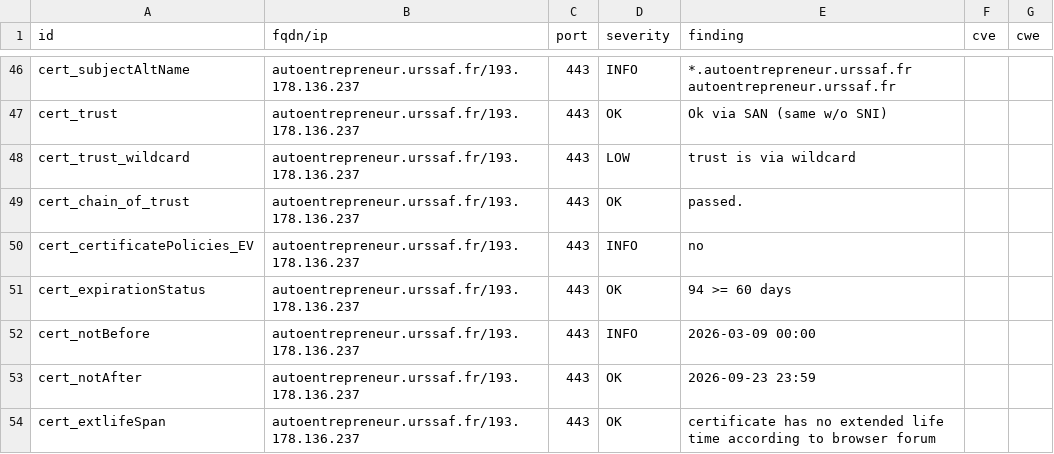
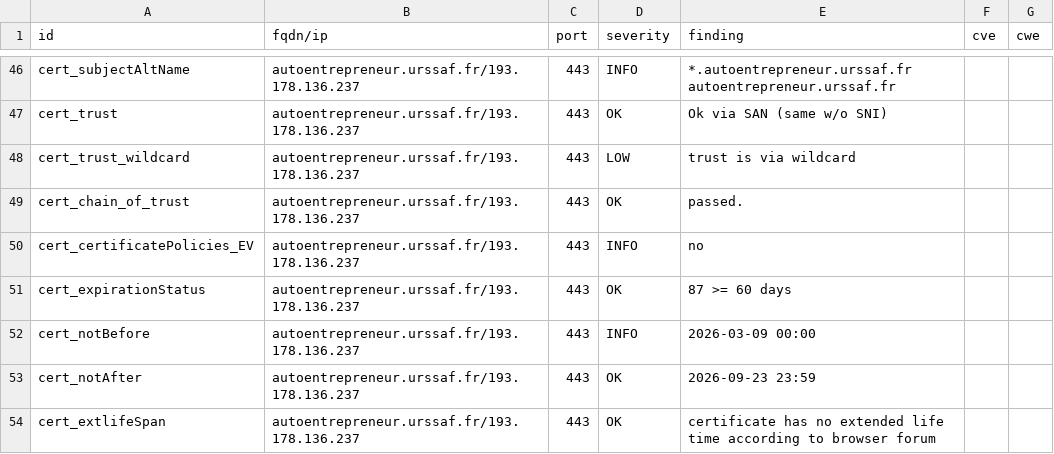
Before and after one commit to dokube/dashlord-ucn, a CSV file: results/aHR0cHM6Ly9hdXRvZW50cmVwcmVuZXVyLnVyc3NhZi5mci9zZXJ2aWNlcw==/testssl.csv, drawn as a sheet; only a part is shown, gaps mark what is left out.

```diff
--- a/results/aHR0cHM6Ly9hdXRvZW50cmVwcmVuZXVyLnVyc3NhZi5mci9zZXJ2aWNlcw==/testssl.csv
+++ b/results/aHR0cHM6Ly9hdXRvZW50cmVwcmVuZXVyLnVyc3NhZi5mci9zZXJ2aWNlcw==/testssl.csv
@@ -50,3 +50,3 @@
 "cert_certificatePolicies_EV","autoentrepreneur.urssaf.fr/193.178.136.237","443","INFO","no","",""
-"cert_expirationStatus","autoentrepreneur.urssaf.fr/193.178.136.237","443","OK","94 >= 60 days","",""
+"cert_expirationStatus","autoentrepreneur.urssaf.fr/193.178.136.237","443","OK","87 >= 60 days","",""
 "cert_notBefore","autoentrepreneur.urssaf.fr/193.178.136.237","443","INFO","2026-03-09 00:00","",""
```
Also changed, not shown: 9 other files.
